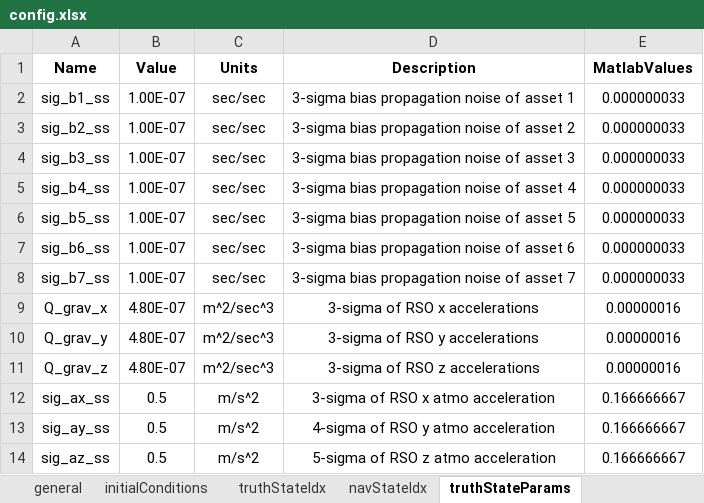
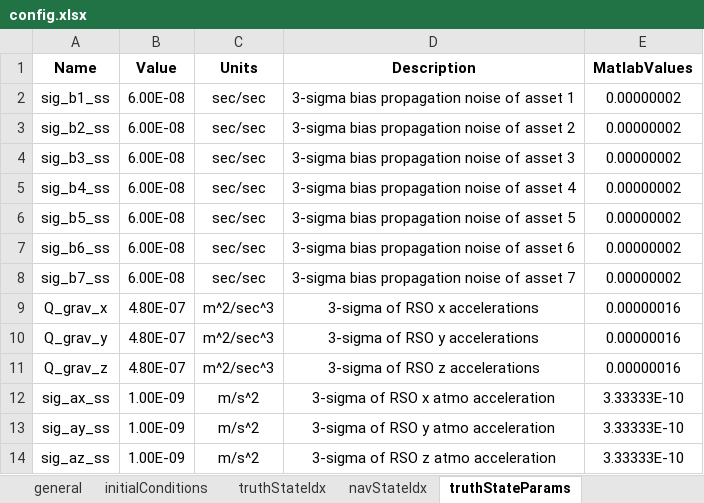
Before and after one commit to ZachMontgomery/Montgomery_SpaceDomainAwareness, an Excel workbook: config.xlsx, sheet truthStateParams, drawn as a sheet; values as stored, in another font and other column widths than the file's, no borders; the diff names each change by its address in the sheet, - before the commit and + after, or states it on an @@ line.

```diff
--- a/config.xlsx (sheet truthStateParams)
+++ b/config.xlsx (sheet truthStateParams)
-B2:B8 (Value): 1.00E-07
+B2:B8 (Value): 6.00E-08
-E2:E8 (MatlabValues): 0.000000033
+E2:E8 (MatlabValues): 0.00000002
-B12:B14 (Value): 0.5
+B12:B14 (Value): 1.00E-09
-E12:E14 (MatlabValues): 0.166666667
+E12:E14 (MatlabValues): 3.33333E-10
-D13 (Description): 4-sigma of RSO y atmo acceleration
+D13 (Description): 3-sigma of RSO y atmo acceleration
-D14 (Description): 5-sigma of RSO z atmo acceleration
+D14 (Description): 3-sigma of RSO z atmo acceleration
```
Also changed, not shown: sheet navStateInitialUncertainty, sheet navStateParams, sheet truthStateInitialUncertainty, sheet general, sheet initialConditions, 9 other files.
